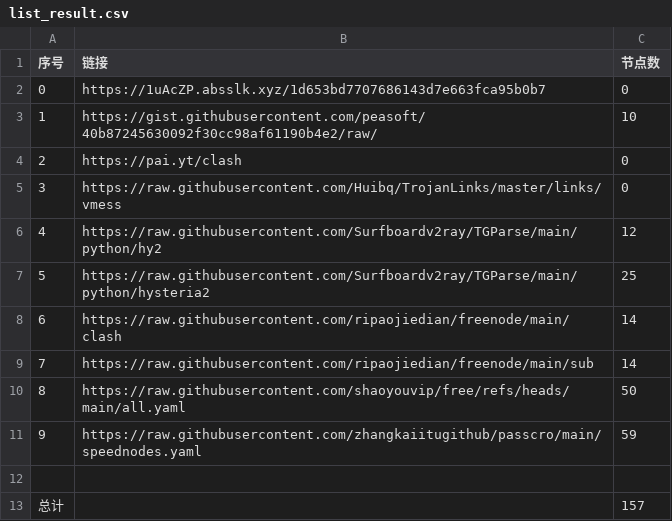
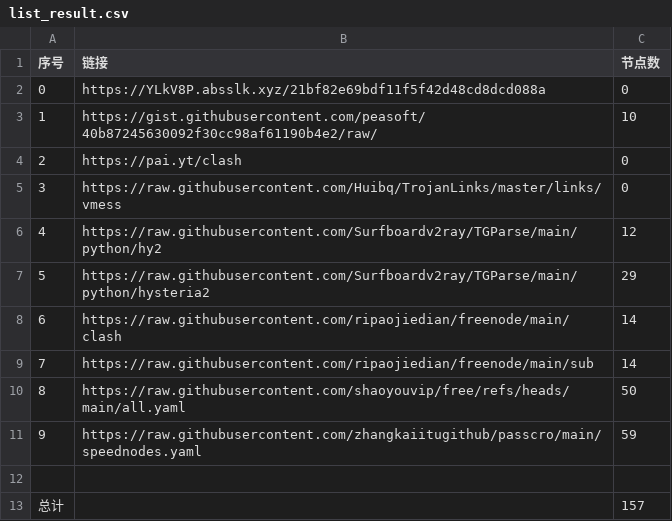
Before and after one commit to dannysl/peasoft-nomorewalls, a CSV file: list_result.csv, drawn as a sheet.

```diff
--- a/list_result.csv
+++ b/list_result.csv
@@ -1,3 +1,3 @@
 序号,链接,节点数
-0,https://1uAcZP.absslk.xyz/1d653bd7707686143d7e663fca95b0b7,0
+0,https://YLkV8P.absslk.xyz/21bf82e69bdf11f5f42d48cd8dcd088a,0
 1,https://gist.githubusercontent.com/peasoft/40b87245630092f30cc98af61190b4e2/raw/,10
@@ -6,3 +6,3 @@
 4,https://raw.githubusercontent.com/Surfboardv2ray/TGParse/main/python/hy2,12
-5,https://raw.githubusercontent.com/Surfboardv2ray/TGParse/main/python/hysteria2,25
+5,https://raw.githubusercontent.com/Surfboardv2ray/TGParse/main/python/hysteria2,29
 6,https://raw.githubusercontent.com/ripaojiedian/freenode/main/clash,14
```
Also changed, not shown: 9 other files.
